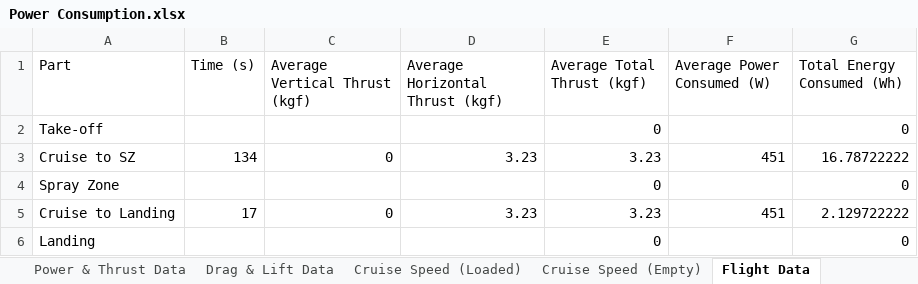
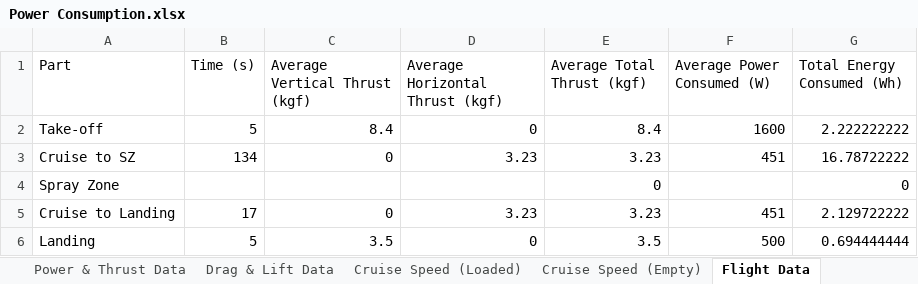
Before and after one commit to AhmadBinMushtaq/UAS_Challenge, an Excel workbook: Power & Propulsion System/Power Consumption.xlsx, sheet Flight Data, drawn as a sheet; values as stored, in another font and other column widths than the file's, no borders; the diff names each change by its address in the sheet, - before the commit and + after, or states it on an @@ line.

Commit message:
Calculate Power & Energy Consumption for Take-off + Landing

```diff
--- a/Power & Propulsion System/Power Consumption.xlsx (sheet Flight Data)
+++ b/Power & Propulsion System/Power Consumption.xlsx (sheet Flight Data)
-B2 (Time (s)): (empty)
+B2 (Time (s)): 5
-C2 (Average Vertical Thrust (kgf)): (empty)
+C2 (Average Vertical Thrust (kgf)): 8.4
-D2 (Average Horizontal Thrust (kgf)): (empty)
+D2 (Average Horizontal Thrust (kgf)): 0
-E2 (Average Total Thrust (kgf)): 0
+E2 (Average Total Thrust (kgf)): 8.4
-F2 (Average Power Consumed (W)): (empty)
+F2 (Average Power Consumed (W)): 1600
-G2 (Total Energy Consumed (Wh)): 0
+G2 (Total Energy Consumed (Wh)): 2.222222222
-B6 (Time (s)): (empty)
+B6 (Time (s)): 5
-C6 (Average Vertical Thrust (kgf)): (empty)
+C6 (Average Vertical Thrust (kgf)): 3.5
-D6 (Average Horizontal Thrust (kgf)): (empty)
+D6 (Average Horizontal Thrust (kgf)): 0
-E6 (Average Total Thrust (kgf)): 0
+E6 (Average Total Thrust (kgf)): 3.5
-F6 (Average Power Consumed (W)): (empty)
+F6 (Average Power Consumed (W)): 500
-G6 (Total Energy Consumed (Wh)): 0
+G6 (Total Energy Consumed (Wh)): 0.694444444
```
Also changed, not shown: sheet Cruise Speed (Empty), sheet Cruise Speed (Loaded), formulas that keep their value.
